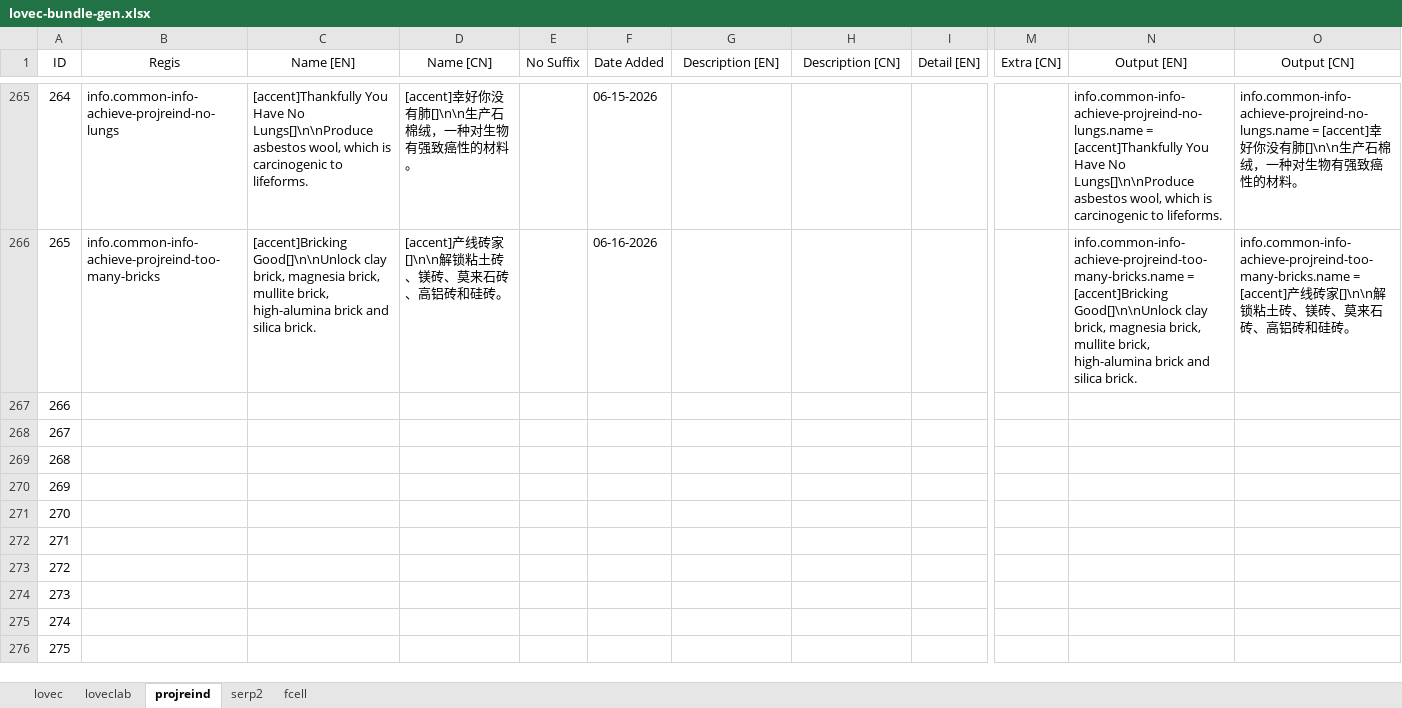
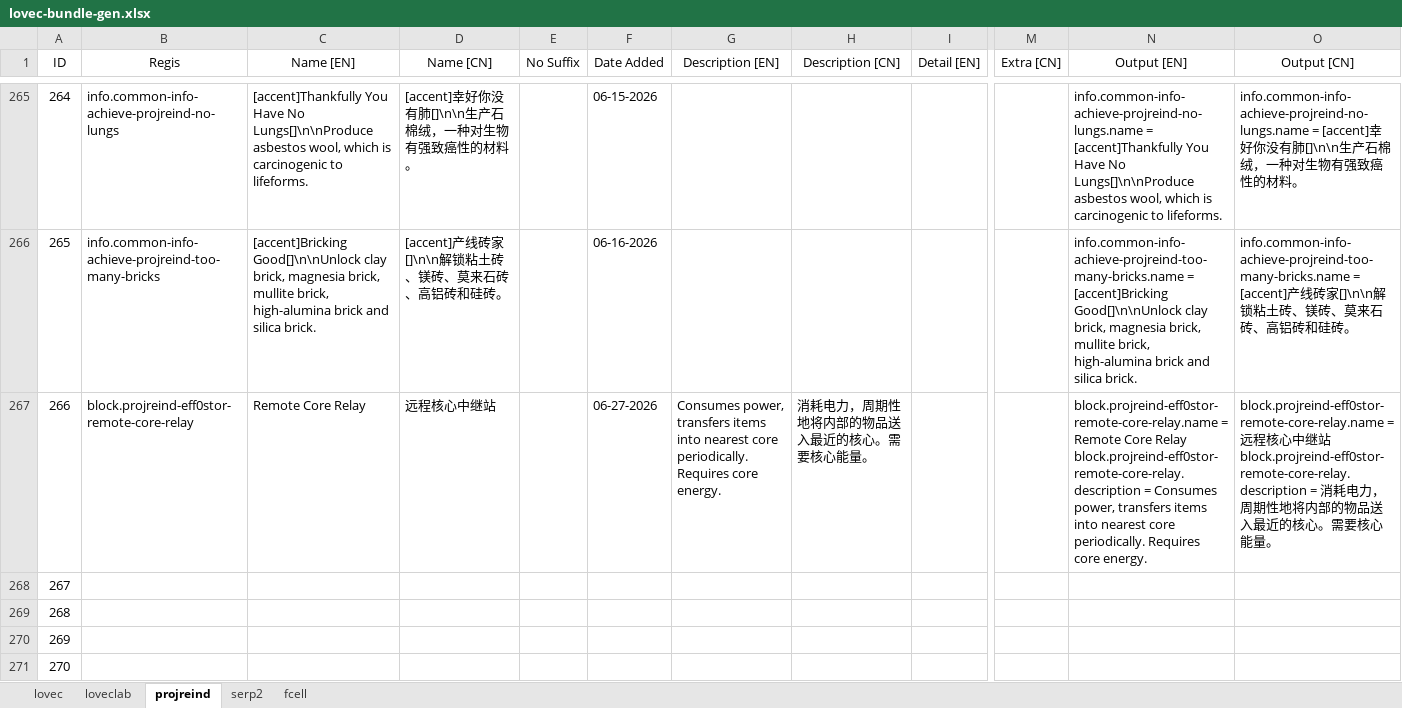
Before and after one commit to HuanXefh/Lovecraftian-Library-Java, an Excel workbook: lovec-bundle-gen.xlsx, sheet projreind, drawn as a sheet; only a part is shown, gaps mark what is left out; the shorter side is filled out with more unchanged rows; values as stored, in another font and other column widths than the file's, no borders; ↵ is a line break in a cell; the diff names each change by its address in the sheet, - before the commit and + after, or states it on an @@ line.

Commit message:
v102
Merged terrain check into BLK_baseFactory.
Added BLK_coreRelay.
Various bug fixes.

```diff
--- a/lovec-bundle-gen.xlsx (sheet projreind)
+++ b/lovec-bundle-gen.xlsx (sheet projreind)
-B267 (Regis): (empty)
+B267 (Regis): block.projreind-eff0stor-remote-core-relay
-C267 (Name [EN]): (empty)
+C267 (Name [EN]): Remote Core Relay
-D267 (Name [CN]): (empty)
+D267 (Name [CN]): 远程核心中继站
-F267 (Date Added): (empty)
+F267 (Date Added): 06-27-2026
-G267 (Description [EN]): (empty)
+G267 (Description [EN]): Consumes power, transfers items into nearest core periodically. Requires core energy.
-H267 (Description [CN]): (empty)
+H267 (Description [CN]): 消耗电力，周期性地将内部的物品送入最近的核心。需要核心能量。
-N267 (Output [EN]): (empty)
+N267 (Output [EN]): block.projreind-eff0stor-remote-core-relay.name = Remote Core Relay ↵ block.projreind-eff0stor-remote-core-relay.description = Consumes power, transfers items into nearest core periodically. Requires core energy.
-O267 (Output [CN]): (empty)
+O267 (Output [CN]): block.projreind-eff0stor-remote-core-relay.name = 远程核心中继站 ↵ block.projreind-eff0stor-remote-core-relay.description = 消耗电力，周期性地将内部的物品送入最近的核心。需要核心能量。
```
Also changed, not shown: 15 other files.
